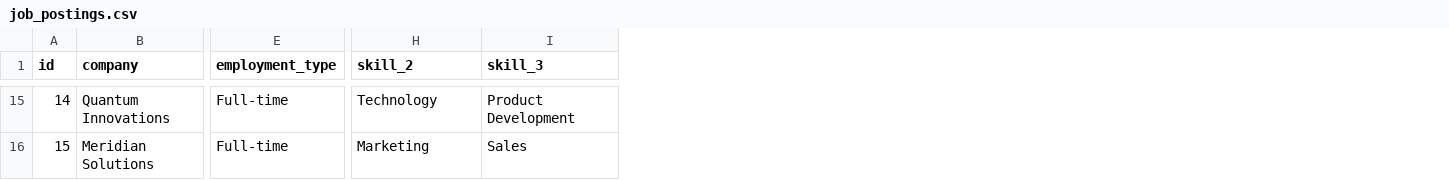
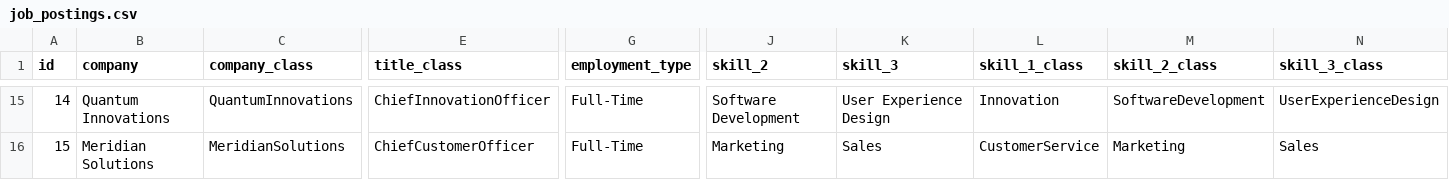
Before and after one commit to danielhmills/virtuoso_search_recruitment_demo, a CSV file: job_postings.csv, drawn as a sheet; only a part is shown, gaps mark what is left out; addresses are those after the commit; the diff covers the shown part only; the diff names each change by its address in the sheet, - before the commit and + after, or states it on an @@ line.

Commit message:
addded class-specific columns

```diff
--- a/job_postings.csv
+++ b/job_postings.csv
+column C (company_class), rows 15-16: QuantumInnovations | MeridianSolutions
+column E (title_class), rows 15-16: ChiefInnovationOfficer | ChiefCustomerOfficer
+column L (skill_1_class), rows 15-16: Innovation | CustomerService
+column M (skill_2_class), rows 15-16: SoftwareDevelopment | Marketing
+column N (skill_3_class), rows 15-16: UserExperienceDesign | Sales
-G15:G16 (employment_type): Full-time
+G15:G16 (employment_type): Full-Time
-J15 (skill_2): Technology
+J15 (skill_2): Software Development
-K15 (skill_3): Product Development
+K15 (skill_3): User Experience Design
```
Also changed, not shown: 40 edited cells elsewhere in this file.
